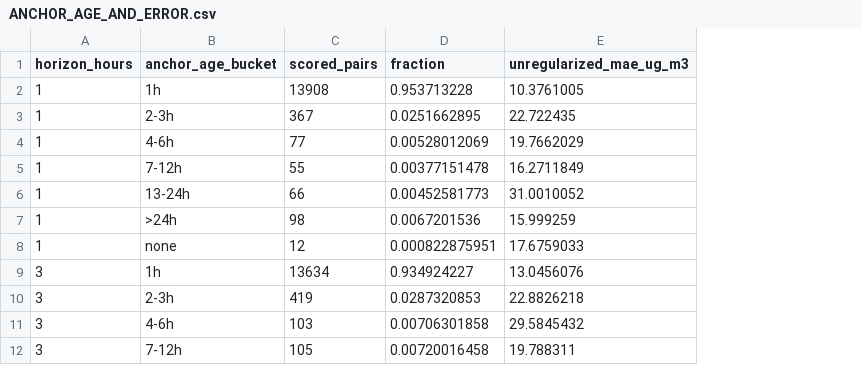
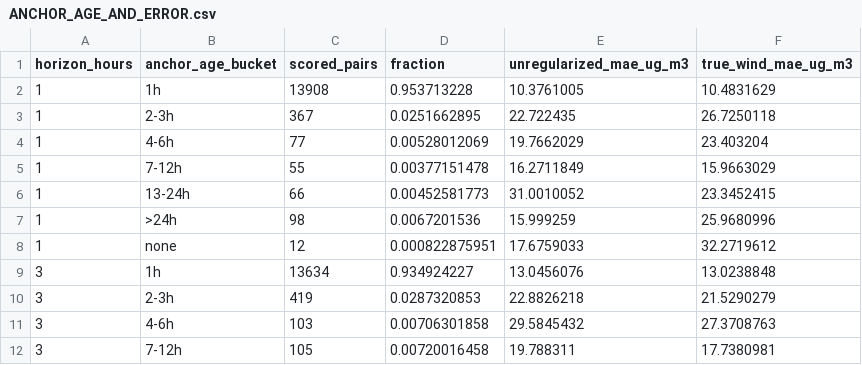
Before and after one commit to svmtejas84/Capstone, a CSV file: final_blr_results/controlled_validation_v4_review_closure/ANCHOR_AGE_AND_ERROR.csv, drawn as a sheet; only a part is shown; the diff names each change by its address in the sheet, - before the commit and + after, or states it on an @@ line.

```diff
--- a/final_blr_results/controlled_validation_v4_review_closure/ANCHOR_AGE_AND_ERROR.csv
+++ b/final_blr_results/controlled_validation_v4_review_closure/ANCHOR_AGE_AND_ERROR.csv
+column F (true_wind_mae_ug_m3), rows 2-12: 10.4831629 | 26.7250118 | 23.403204 | 15.9663029 | 23.3452415 | 25.9680996 | 32.2719612 | 13.0238848 | 21.5290279 | 27.3708763 | 17.7380981
```
Also changed, not shown: final_blr_results/controlled_validation_v4_review_closure/SOURCE_HASHES.csv, 54 other files.
